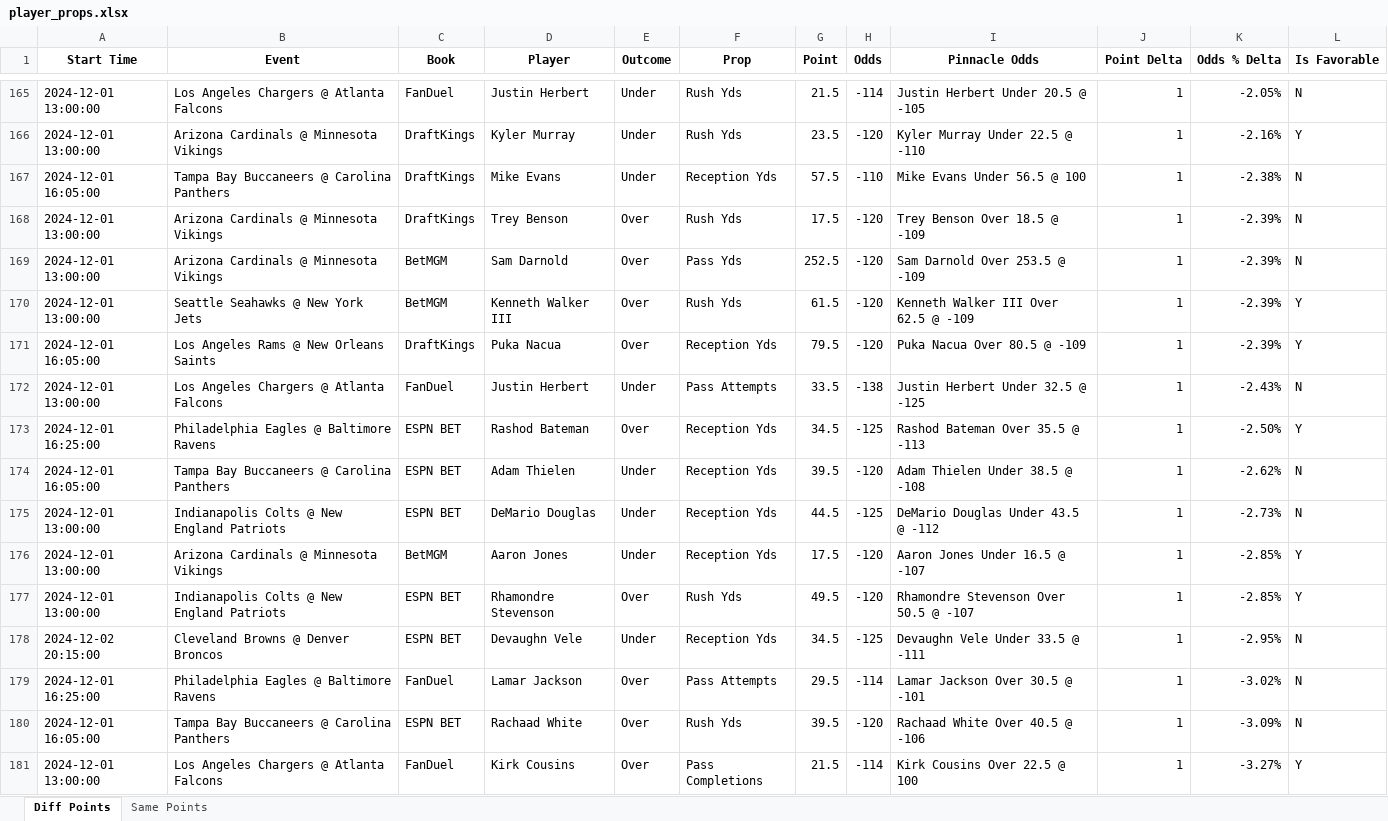
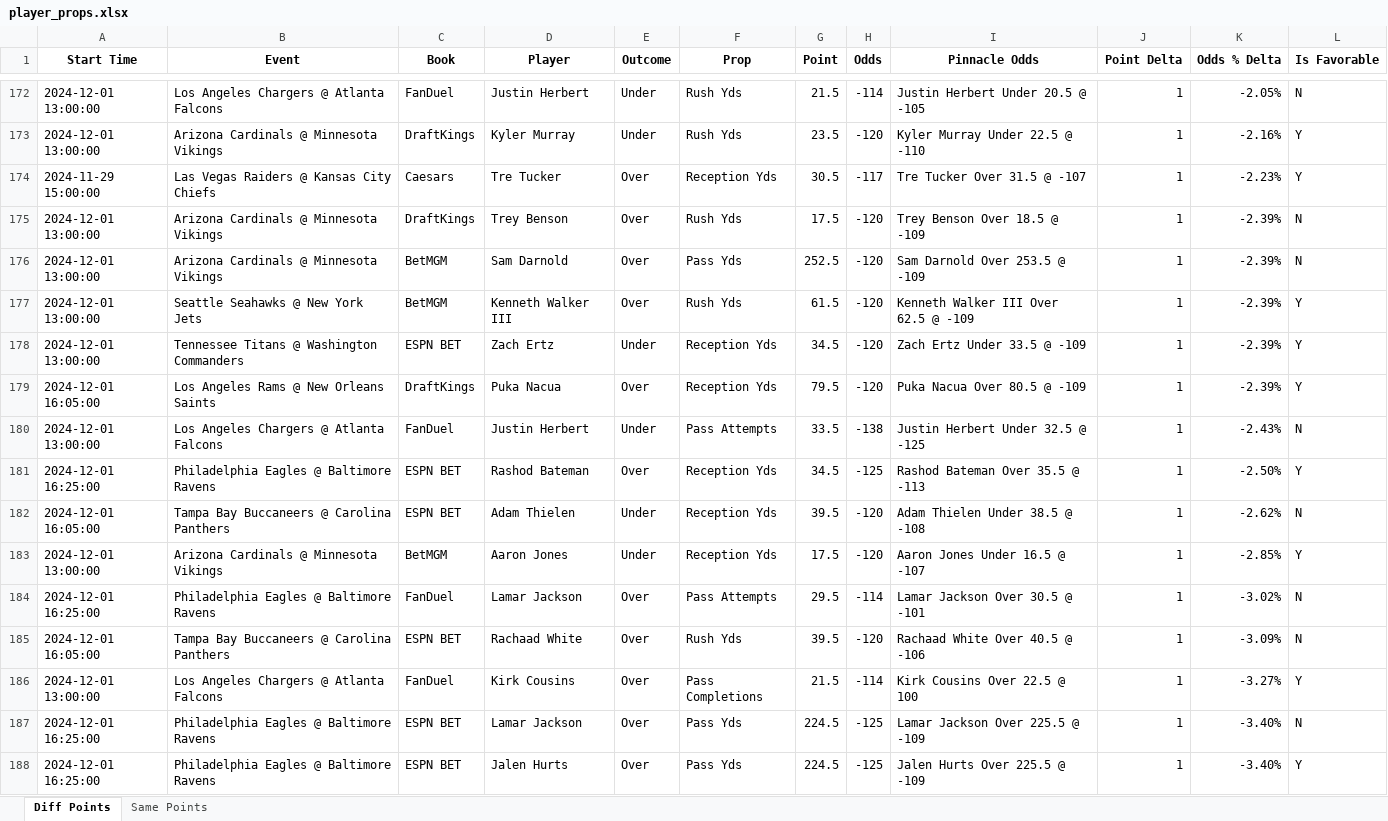
Before and after one commit to rahulShahCode/player-props-scraper, an Excel workbook: player_props.xlsx, sheet Diff Points, drawn as a sheet; only a part is shown, gaps mark what is left out; the shorter side is filled out with more unchanged rows; values as stored, in another font and other column widths than the file's, no borders; removed rows and columns are numbered as before the commit, all else as after; the diff covers the shown part only; the diff names each change by its address in the sheet, - before the commit and + after, or states it on an @@ line.

```diff
--- a/player_props.xlsx (sheet Diff Points)
+++ b/player_props.xlsx (sheet Diff Points)
-row 167: 2024-12-01 16:05:00 | Tampa Bay Buccaneers @ Carolina Panthers | DraftKings | Mike Evans | Under | Reception Yds | 57.5 | -110 | Mike Evans Under 56.5 @ 100 | 1 | -2.38% | N
+row 174: 2024-11-29 15:00:00 | Las Vegas Raiders @ Kansas City Chiefs | Caesars | Tre Tucker | Over | Reception Yds | 30.5 | -117 | Tre Tucker Over 31.5 @ -107 | 1 | -2.23% | Y
+row 178: 2024-12-01 13:00:00 | Tennessee Titans @ Washington Commanders | ESPN BET | Zach Ertz | Under | Reception Yds | 34.5 | -120 | Zach Ertz Under 33.5 @ -109 | 1 | -2.39% | Y
-row 175: 2024-12-01 13:00:00 | Indianapolis Colts @ New England Patriots | ESPN BET | DeMario Douglas | Under | Reception Yds | 44.5 | -125 | DeMario Douglas Under 43.5 @ -112 | 1 | -2.73% | N
-row 177: 2024-12-01 13:00:00 | Indianapolis Colts @ New England Patriots | ESPN BET | Rhamondre Stevenson | Over | Rush Yds | 49.5 | -120 | Rhamondre Stevenson Over 50.5 @ -107 | 1 | -2.85% | Y
-row 178: 2024-12-02 20:15:00 | Cleveland Browns @ Denver Broncos | ESPN BET | Devaughn Vele | Under | Reception Yds | 34.5 | -125 | Devaughn Vele Under 33.5 @ -111 | 1 | -2.95% | N
```
Also changed, not shown: 23 added rows, 15 removed rows and 39 edited cells elsewhere in this sheet, sheet Same Points, 2 other files.
